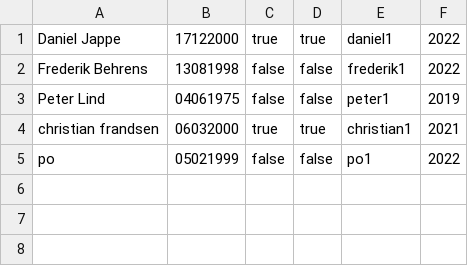
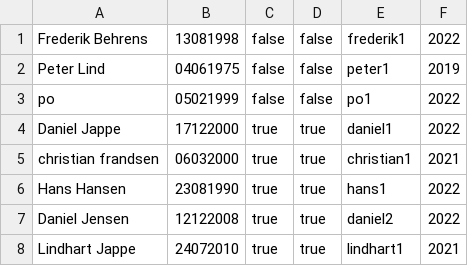
Before and after one commit to fred077a/TheProject, a CSV file: data/members.csv, drawn as a sheet.

```diff
--- a/data/members.csv
+++ b/data/members.csv
@@ -1,5 +1,8 @@
-Daniel Jappe;17122000;true;true;daniel1;2022
 Frederik Behrens;13081998;false;false;frederik1;2022
 Peter Lind;04061975;false;false;peter1;2019
+po;05021999;false;false;po1;2022
+Daniel Jappe;17122000;true;true;daniel1;2022
 christian frandsen;06032000;true;true;christian1;2021
-po;05021999;false;false;po1;2022
+Hans Hansen;23081990;true;true;hans1;2022
+Daniel Jensen;12122008;true;true;daniel2;2022
+Lindhart Jappe;24072010;true;true;lindhart1;2021
```
Also changed, not shown: 19 other files.
